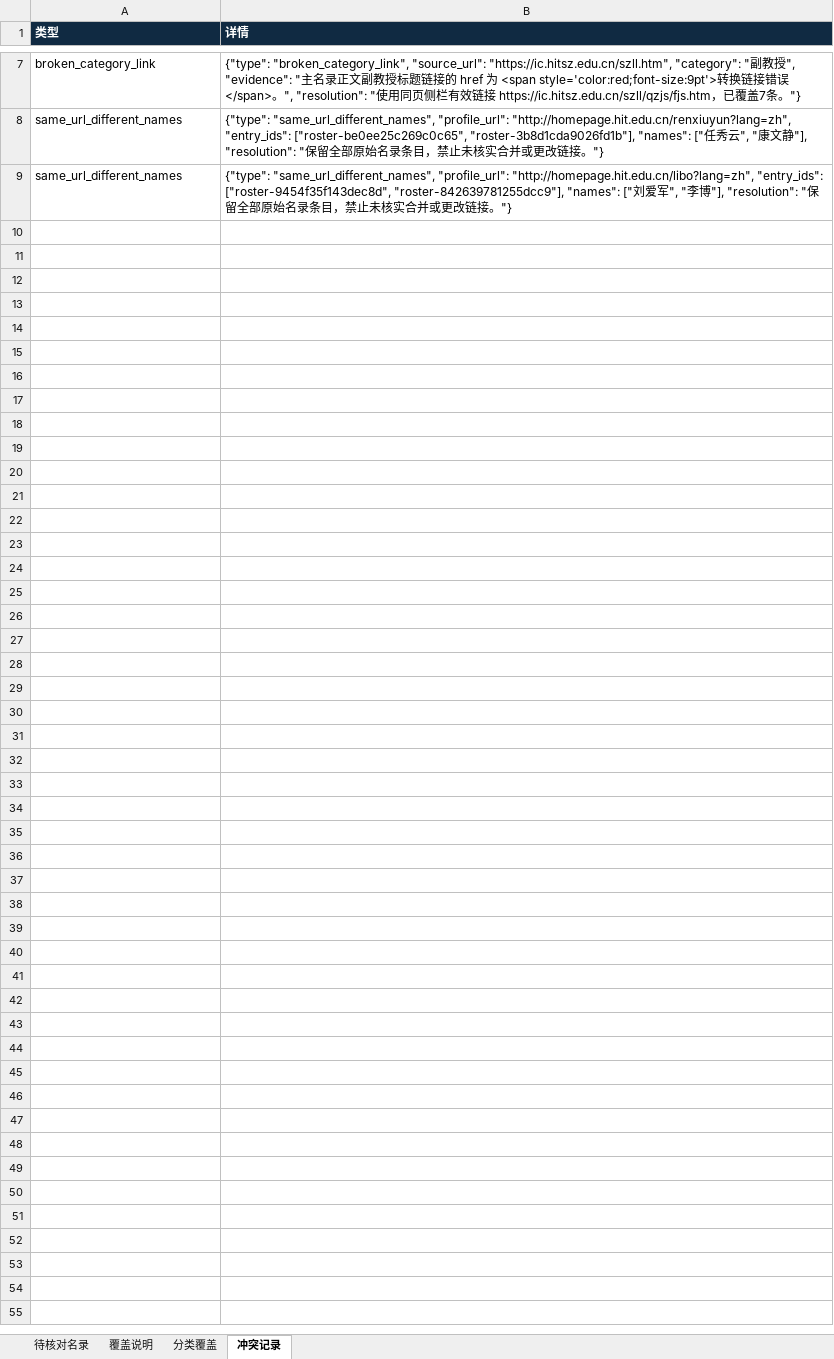
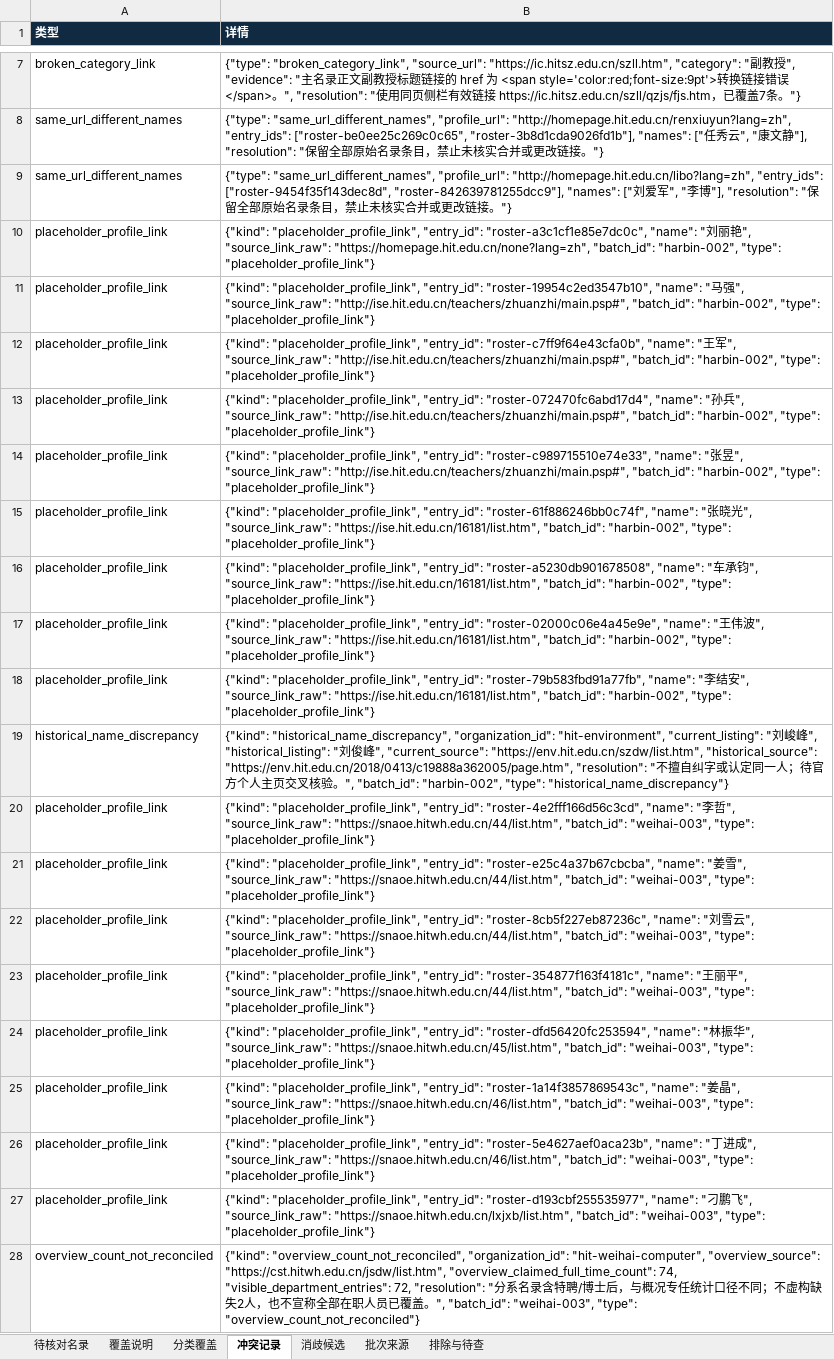
Before and after one commit to aikyolin/-cn-985-academic-amatlas, an Excel workbook: site/exports/待核对名录.xlsx, sheet 冲突记录, drawn as a sheet; only a part is shown, gaps mark what is left out; values as stored, in another font and other column widths than the file's, no borders; table styles not drawn; the diff names each change by its address in the sheet, - before the commit and + after, or states it on an @@ line.

Commit message:
Add reviewed Shenzhen profiles and scoped HIT roster batches
26 detailed profiles, 967 roster observations, strict award filtering, evidence-backed identity links and refreshed XLSX exports. Preserve unknowns, committee distinctions and historical source limits.

```diff
--- a/site/exports/待核对名录.xlsx (sheet 冲突记录)
+++ b/site/exports/待核对名录.xlsx (sheet 冲突记录)
+sheet tab: 消歧候选
+sheet tab: 批次来源
+sheet tab: 排除与待查
+row 10: placeholder_profile_link | {"kind": "placeholder_profile_link", "entry_id": "roster-a3c1cf1e85e7dc0c", "name": "刘丽艳", "source_link_raw": "https://homepage.hit.edu.cn/none?lang=zh", "batch_id": "harbin-002", "type": "placeholder_profile_link"}
+row 11: placeholder_profile_link | {"kind": "placeholder_profile_link", "entry_id": "roster-19954c2ed3547b10", "name": "马强", "source_link_raw": "http://ise.hit.edu.cn/teachers/zhuanzhi/main.psp#", "batch_id": "harbin-002", "type": "placeholder_profile_link"}
+row 12: placeholder_profile_link | {"kind": "placeholder_profile_link", "entry_id": "roster-c7ff9f64e43cfa0b", "name": "王军", "source_link_raw": "http://ise.hit.edu.cn/teachers/zhuanzhi/main.psp#", "batch_id": "harbin-002", "type": "placeholder_profile_link"}
+row 13: placeholder_profile_link | {"kind": "placeholder_profile_link", "entry_id": "roster-072470fc6abd17d4", "name": "孙兵", "source_link_raw": "http://ise.hit.edu.cn/teachers/zhuanzhi/main.psp#", "batch_id": "harbin-002", "type": "placeholder_profile_link"}
+row 14: placeholder_profile_link | {"kind": "placeholder_profile_link", "entry_id": "roster-c989715510e74e33", "name": "张昱", "source_link_raw": "http://ise.hit.edu.cn/teachers/zhuanzhi/main.psp#", "batch_id": "harbin-002", "type": "placeholder_profile_link"}
+row 15: placeholder_profile_link | {"kind": "placeholder_profile_link", "entry_id": "roster-61f886246bb0c74f", "name": "张晓光", "source_link_raw": "https://ise.hit.edu.cn/16181/list.htm", "batch_id": "harbin-002", "type": "placeholder_profile_link"}
+row 16: placeholder_profile_link | {"kind": "placeholder_profile_link", "entry_id": "roster-a5230db901678508", "name": "车承钧", "source_link_raw": "https://ise.hit.edu.cn/16181/list.htm", "batch_id": "harbin-002", "type": "placeholder_profile_link"}
+row 17: placeholder_profile_link | {"kind": "placeholder_profile_link", "entry_id": "roster-02000c06e4a45e9e", "name": "王伟波", "source_link_raw": "https://ise.hit.edu.cn/16181/list.htm", "batch_id": "harbin-002", "type": "placeholder_profile_link"}
+row 18: placeholder_profile_link | {"kind": "placeholder_profile_link", "entry_id": "roster-79b583fbd91a77fb", "name": "李结安", "source_link_raw": "https://ise.hit.edu.cn/16181/list.htm", "batch_id": "harbin-002", "type": "placeholder_profile_link"}
+row 19: historical_name_discrepancy | {"kind": "historical_name_discrepancy", "organization_id": "hit-environment", "current_listing": "刘峻峰", "historical_listing": "刘俊峰", "current_source": "https://env.hit.edu.cn/szdw/list.htm", "historical_source": "https://env.hit.edu.cn/2018/0413/c19888a362005/page.htm", "resolution": "不擅自纠字或认定同一人；待官方个人主页交叉核验。", "batch_id": "harbin-002", "type": "historical_name_discrepancy"}
+row 20: placeholder_profile_link | {"kind": "placeholder_profile_link", "entry_id": "roster-4e2fff166d56c3cd", "name": "李哲", "source_link_raw": "https://snaoe.hitwh.edu.cn/44/list.htm", "batch_id": "weihai-003", "type": "placeholder_profile_link"}
+row 21: placeholder_profile_link | {"kind": "placeholder_profile_link", "entry_id": "roster-e25c4a37b67cbcba", "name": "姜雪", "source_link_raw": "https://snaoe.hitwh.edu.cn/44/list.htm", "batch_id": "weihai-003", "type": "placeholder_profile_link"}
+row 22: placeholder_profile_link | {"kind": "placeholder_profile_link", "entry_id": "roster-8cb5f227eb87236c", "name": "刘雪云", "source_link_raw": "https://snaoe.hitwh.edu.cn/44/list.htm", "batch_id": "weihai-003", "type": "placeholder_profile_link"}
+row 23: placeholder_profile_link | {"kind": "placeholder_profile_link", "entry_id": "roster-354877f163f4181c", "name": "王丽平", "source_link_raw": "https://snaoe.hitwh.edu.cn/44/list.htm", "batch_id": "weihai-003", "type": "placeholder_profile_link"}
+row 24: placeholder_profile_link | {"kind": "placeholder_profile_link", "entry_id": "roster-dfd56420fc253594", "name": "林振华", "source_link_raw": "https://snaoe.hitwh.edu.cn/45/list.htm", "batch_id": "weihai-003", "type": "placeholder_profile_link"}
+row 25: placeholder_profile_link | {"kind": "placeholder_profile_link", "entry_id": "roster-1a14f3857869543c", "name": "姜晶", "source_link_raw": "https://snaoe.hitwh.edu.cn/46/list.htm", "batch_id": "weihai-003", "type": "placeholder_profile_link"}
+row 26: placeholder_profile_link | {"kind": "placeholder_profile_link", "entry_id": "roster-5e4627aef0aca23b", "name": "丁进成", "source_link_raw": "https://snaoe.hitwh.edu.cn/46/list.htm", "batch_id": "weihai-003", "type": "placeholder_profile_link"}
+row 27: placeholder_profile_link | {"kind": "placeholder_profile_link", "entry_id": "roster-d193cbf255535977", "name": "刁鹏飞", "source_link_raw": "https://snaoe.hitwh.edu.cn/lxjxb/list.htm", "batch_id": "weihai-003", "type": "placeholder_profile_link"}
+row 28: overview_count_not_reconciled | {"kind": "overview_count_not_reconciled", "organization_id": "hit-weihai-computer", "overview_source": "https://cst.hitwh.edu.cn/jsdw/list.htm", "overview_claimed_full_time_count": 74, "visible_department_entries": 72, "resolution": "分系名录含特聘/博士后，与概况专任统计口径不同；不虚构缺失2人，也不宣称全部在职人员已覆盖。", "batch_id": "weihai-003", "type": "overview_count_not_reconciled"}
```
Also changed, not shown: sheet 待核对名录, sheet 分类覆盖, sheet 覆盖说明, site/exports/hit-computing.xlsx, site/exports/hit-shenzhen-computer.xlsx, 21 other files.
